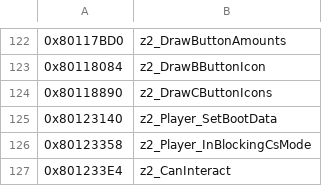
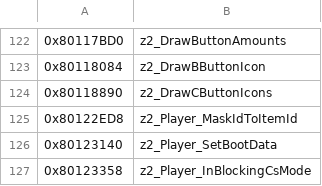
Before and after one commit to isghj5/mm-rando, a CSV file: assembly/symbols.csv, drawn as a sheet; only a part is shown, gaps mark what is left out; the shorter side is filled out with more unchanged rows.

Commit message:
Allow equipping over transformation masks when they're on the dpad.

```diff
--- a/assembly/symbols.csv
+++ b/assembly/symbols.csv
@@ -124,2 +124,3 @@
 0x80118890,z2_DrawCButtonIcons
+0x80122ED8,z2_Player_MaskIdToItemId
 0x80123140,z2_Player_SetBootData
```
Also changed, not shown: 5 other files.
